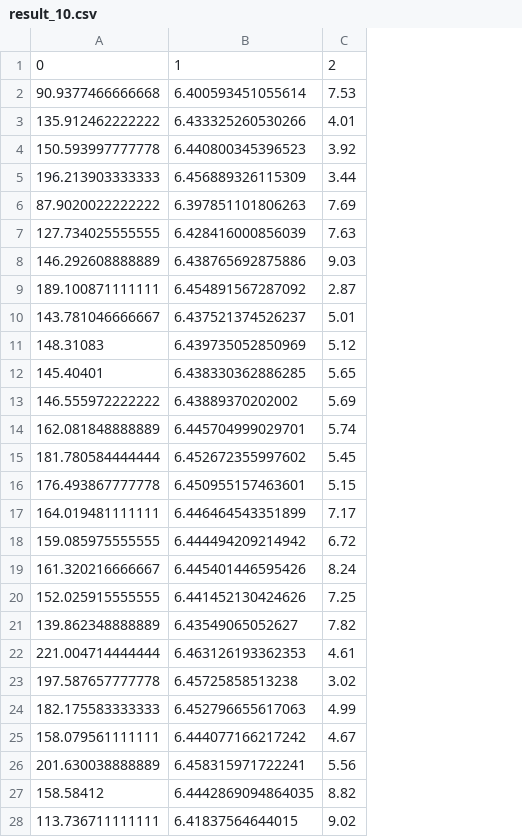
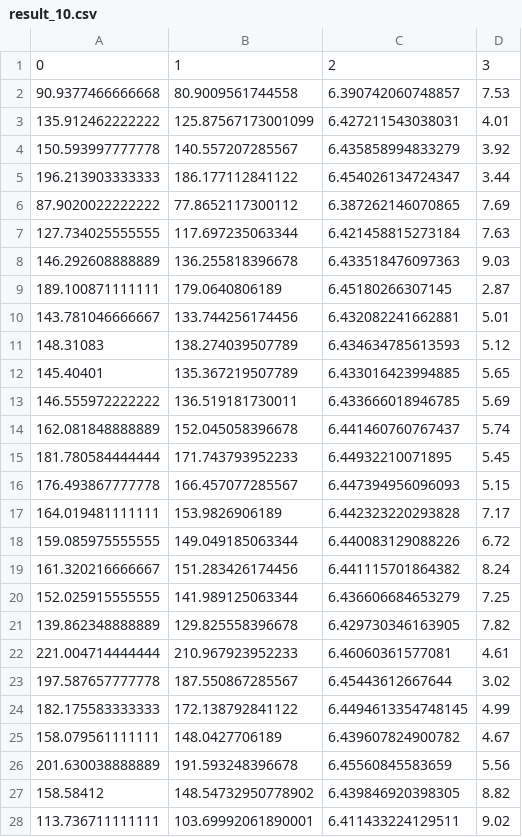
Before and after one commit to optimali-dev/EDHD2025, a CSV file: task_2/result_10.csv, drawn as a sheet; only a part is shown; addresses are those after the commit; the diff covers the shown part only; the diff names each change by its address in the sheet, - before the commit and + after, or states it on an @@ line.

Commit message:
data

```diff
--- a/task_2/result_10.csv
+++ b/task_2/result_10.csv
+column B, rows 1-28: 1 | 80.9009561744558 | 125.87567173001099 | 140.557207285567 | 186.177112841122 | 77.8652117300112 | 117.697235063344 | 136.255818396678 | 179.0640806189 | 133.744256174456 | 138.274039507789 | 135.367219507789 | 136.519181730011 | 152.045058396678 | 171.743793952233 | 166.457077285567 | 153.9826906189 | 149.049185063344 | 151.283426174456 | 141.989125063344 | 129.825558396678 | 210.967923952233 | 187.550867285567 | 172.138792841122 | 148.0427706189 | 191.593248396678 | 148.54732950778902 | 103.69992061890001
-C1: 1
+C1: 2
-D1: 2
+D1: 3
-C2: 6.400593451055614
+C2: 6.390742060748857
-C3: 6.433325260530266
+C3: 6.427211543038031
-C4: 6.440800345396523
+C4: 6.435858994833279
-C5: 6.456889326115309
+C5: 6.454026134724347
-C6: 6.397851101806263
+C6: 6.387262146070865
-C7: 6.428416000856039
+C7: 6.421458815273184
-C8: 6.438765692875886
+C8: 6.433518476097363
-C9: 6.454891567287092
+C9: 6.45180266307145
-C10: 6.437521374526237
+C10: 6.432082241662881
-C11: 6.439735052850969
+C11: 6.434634785613593
-C12: 6.438330362886285
+C12: 6.433016423994885
-C13: 6.43889370202002
+C13: 6.433666018946785
-C14: 6.445704999029701
+C14: 6.441460760767437
-C15: 6.452672355997602
+C15: 6.44932210071895
-C16: 6.450955157463601
+C16: 6.447394956096093
-C17: 6.446464543351899
+C17: 6.442323220293828
-C18: 6.444494209214942
+C18: 6.440083129088226
-C19: 6.445401446595426
+C19: 6.441115701864382
-C20: 6.441452130424626
+C20: 6.436606684653279
-C21: 6.43549065052627
+C21: 6.429730346163905
-C22: 6.463126193362353
+C22: 6.46060361577081
-C23: 6.45725858513238
+C23: 6.45443612667644
-C24: 6.452796655617063
+C24: 6.4494613354748145
-C25: 6.444077166217242
+C25: 6.439607824900782
-C26: 6.458315971722241
+C26: 6.45560845583659
-C27: 6.4442869094864035
+C27: 6.439846920398305
-C28: 6.41837564644015
+C28: 6.411433224129511
```
Also changed, not shown: 37 edited cells elsewhere in this file, 12 other files.
